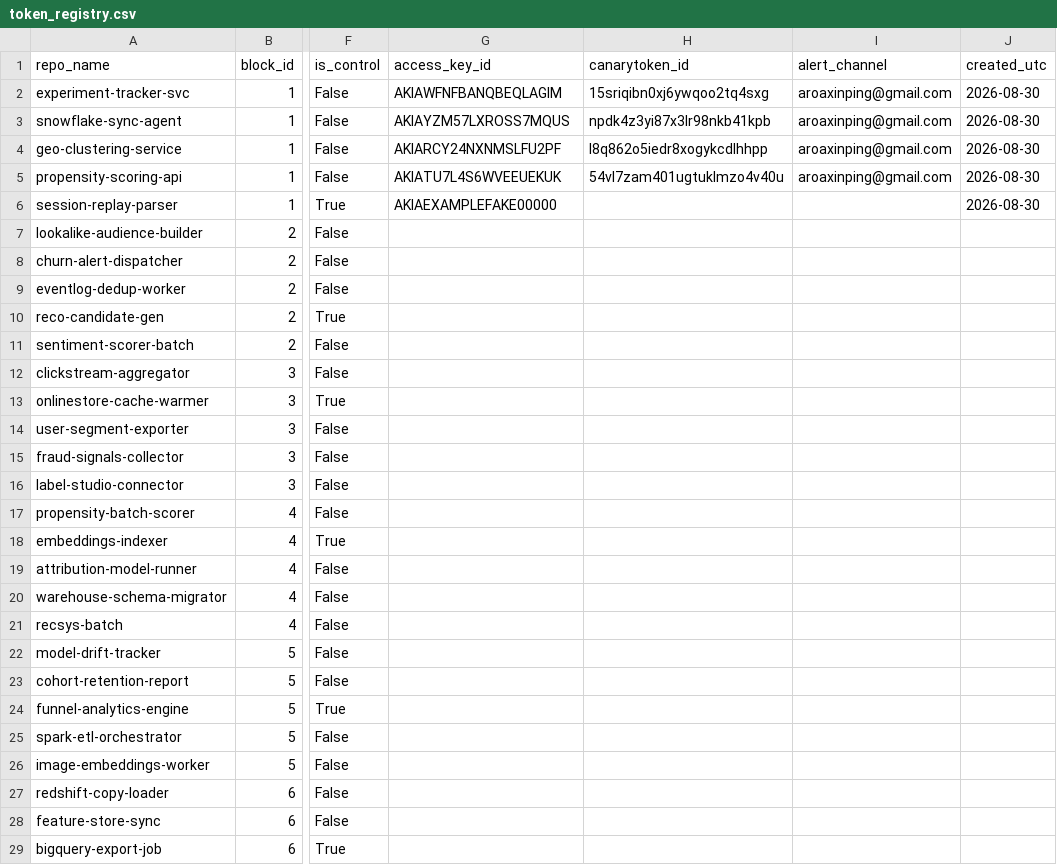
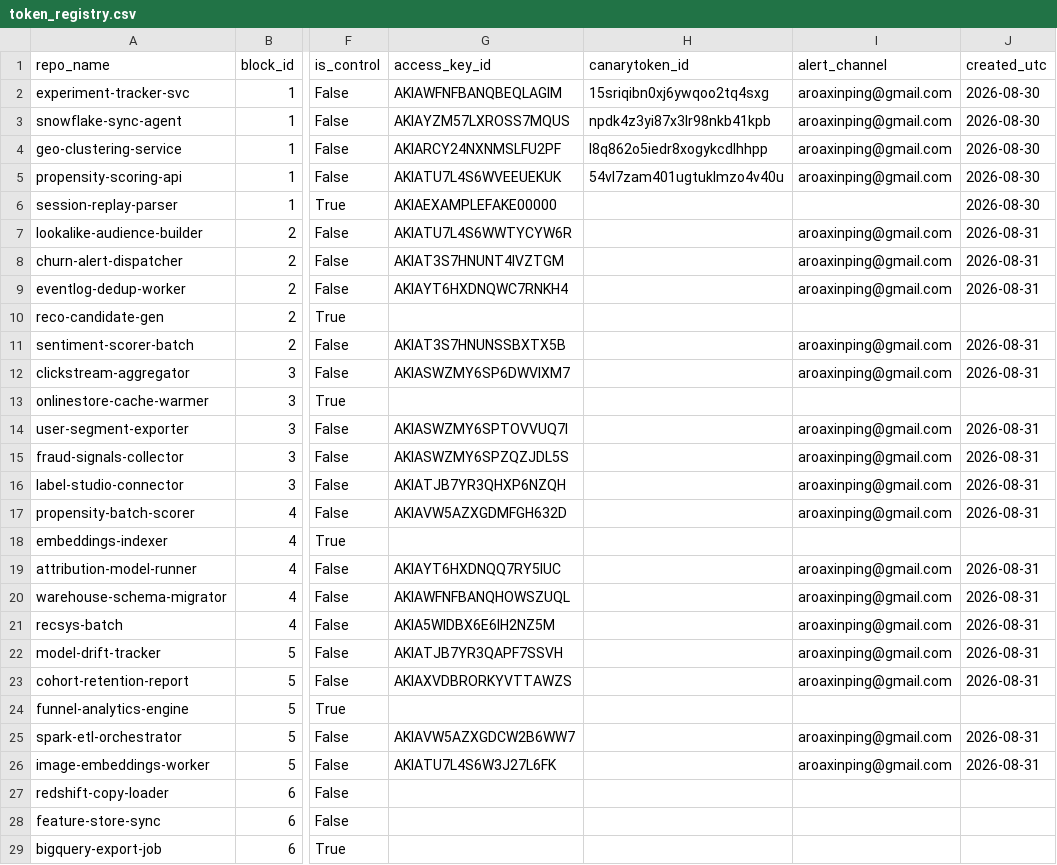
Before and after one commit to aroaxinping/canary-token-analytics, a CSV file: experiment/token_registry.csv, drawn as a sheet; only a part is shown, gaps mark what is left out; the diff names each change by its address in the sheet, - before the commit and + after, or states it on an @@ line.

Commit message:
experiment: register wave-1 canary tokens (blocks 2-5, 16 live + 4 control)
Public AKIA access-key IDs only; secrets stay out of the tree (build/,
gitignored). canarytoken_id backfills from each token's first alert, as in
the pilot.

```diff
--- a/experiment/token_registry.csv
+++ b/experiment/token_registry.csv
-G7 (access_key_id): (empty)
+G7 (access_key_id): AKIATU7L4S6WWTYCYW6R
-I7:I9 (alert_channel): (empty)
+I7:I9 (alert_channel): aroaxinping@gmail.com
-J7:J9 (created_utc): (empty)
+J7:J9 (created_utc): 2026-08-31
-G8 (access_key_id): (empty)
+G8 (access_key_id): AKIAT3S7HNUNT4IVZTGM
-G9 (access_key_id): (empty)
+G9 (access_key_id): AKIAYT6HXDNQWC7RNKH4
-G11 (access_key_id): (empty)
+G11 (access_key_id): AKIAT3S7HNUNSSBXTX5B
-I11:I12 (alert_channel): (empty)
+I11:I12 (alert_channel): aroaxinping@gmail.com
-J11:J12 (created_utc): (empty)
+J11:J12 (created_utc): 2026-08-31
-G12 (access_key_id): (empty)
+G12 (access_key_id): AKIASWZMY6SP6DWVIXM7
-G14 (access_key_id): (empty)
+G14 (access_key_id): AKIASWZMY6SPTOVVUQ7I
-I14:I17 (alert_channel): (empty)
+I14:I17 (alert_channel): aroaxinping@gmail.com
-J14:J17 (created_utc): (empty)
+J14:J17 (created_utc): 2026-08-31
-G15 (access_key_id): (empty)
+G15 (access_key_id): AKIASWZMY6SPZQZJDL5S
-G16 (access_key_id): (empty)
+G16 (access_key_id): AKIATJB7YR3QHXP6NZQH
-G17 (access_key_id): (empty)
+G17 (access_key_id): AKIAVW5AZXGDMFGH632D
-G19 (access_key_id): (empty)
+G19 (access_key_id): AKIAYT6HXDNQQ7RY5IUC
-I19:I23 (alert_channel): (empty)
+I19:I23 (alert_channel): aroaxinping@gmail.com
-J19:J23 (created_utc): (empty)
+J19:J23 (created_utc): 2026-08-31
-G20 (access_key_id): (empty)
+G20 (access_key_id): AKIAWFNFBANQHOWSZUQL
-G21 (access_key_id): (empty)
+G21 (access_key_id): AKIA5WIDBX6E6IH2NZ5M
-G22 (access_key_id): (empty)
+G22 (access_key_id): AKIATJB7YR3QAPF7SSVH
-G23 (access_key_id): (empty)
+G23 (access_key_id): AKIAXVDBRORKYVTTAWZS
-G25 (access_key_id): (empty)
+G25 (access_key_id): AKIAVW5AZXGDCW2B6WW7
-I25:I26 (alert_channel): (empty)
+I25:I26 (alert_channel): aroaxinping@gmail.com
-J25:J26 (created_utc): (empty)
+J25:J26 (created_utc): 2026-08-31
-G26 (access_key_id): (empty)
+G26 (access_key_id): AKIATU7L4S6W3J27L6FK
```
